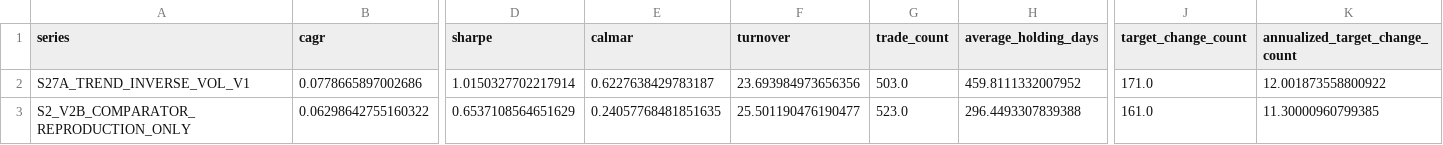
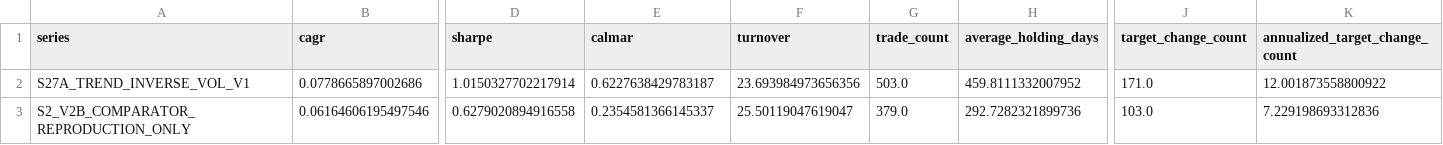
Before and after one commit to jingchangshi/TactiCore, a CSV file: research/results/s27a_trend_inverse_vol_comparison_v1.csv, drawn as a sheet; only a part is shown, gaps mark what is left out; the diff names each change by its address in the sheet, - before the commit and + after, or states it on an @@ line.

```diff
--- a/research/results/s27a_trend_inverse_vol_comparison_v1.csv
+++ b/research/results/s27a_trend_inverse_vol_comparison_v1.csv
-B3 (cagr): 0.06298642755160322
+B3 (cagr): 0.06164606195497546
-D3 (sharpe): 0.6537108564651629
+D3 (sharpe): 0.6279020894916558
-E3 (calmar): 0.24057768481851635
+E3 (calmar): 0.2354581366145337
-F3 (turnover): 25.501190476190477
+F3 (turnover): 25.50119047619047
-G3 (trade_count): 523.0
+G3 (trade_count): 379.0
-H3 (average_holding_days): 296.4493307839388
+H3 (average_holding_days): 292.7282321899736
-J3 (target_change_count): 161.0
+J3 (target_change_count): 103.0
-K3 (annualized_target_change_count): 11.30000960799385
+K3 (annualized_target_change_count): 7.229198693312836
```
Also changed, not shown: 4 other files.
